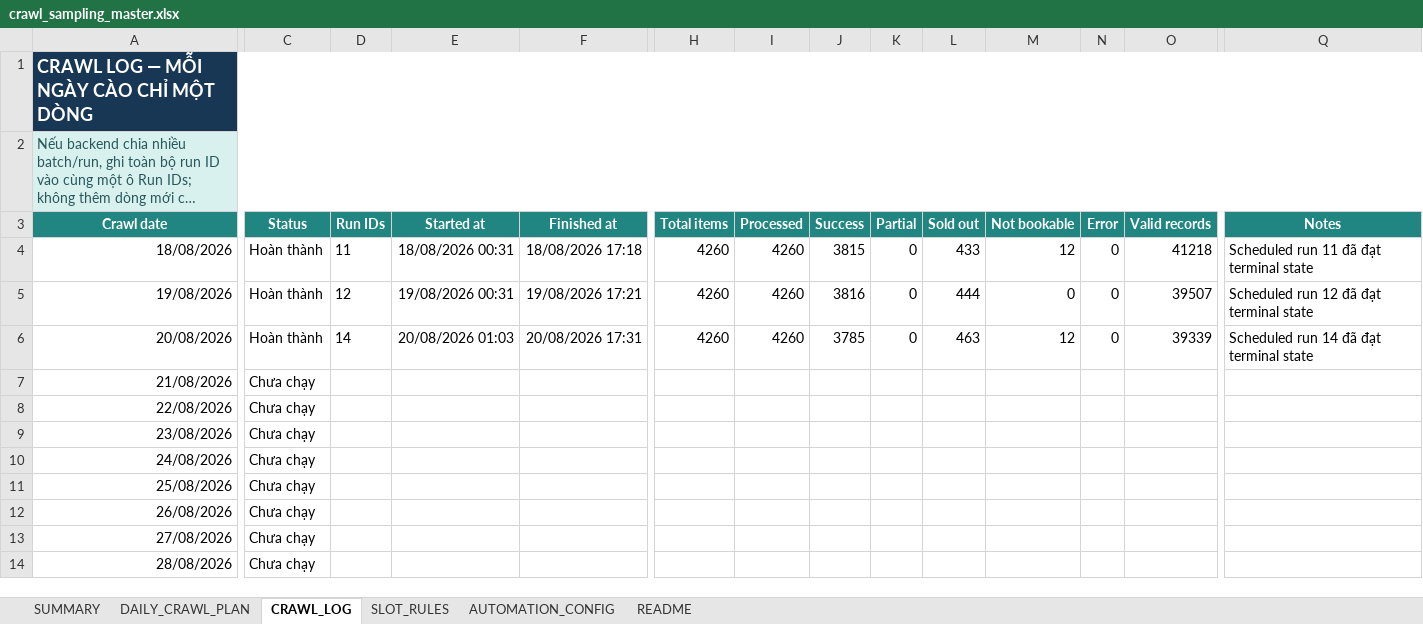
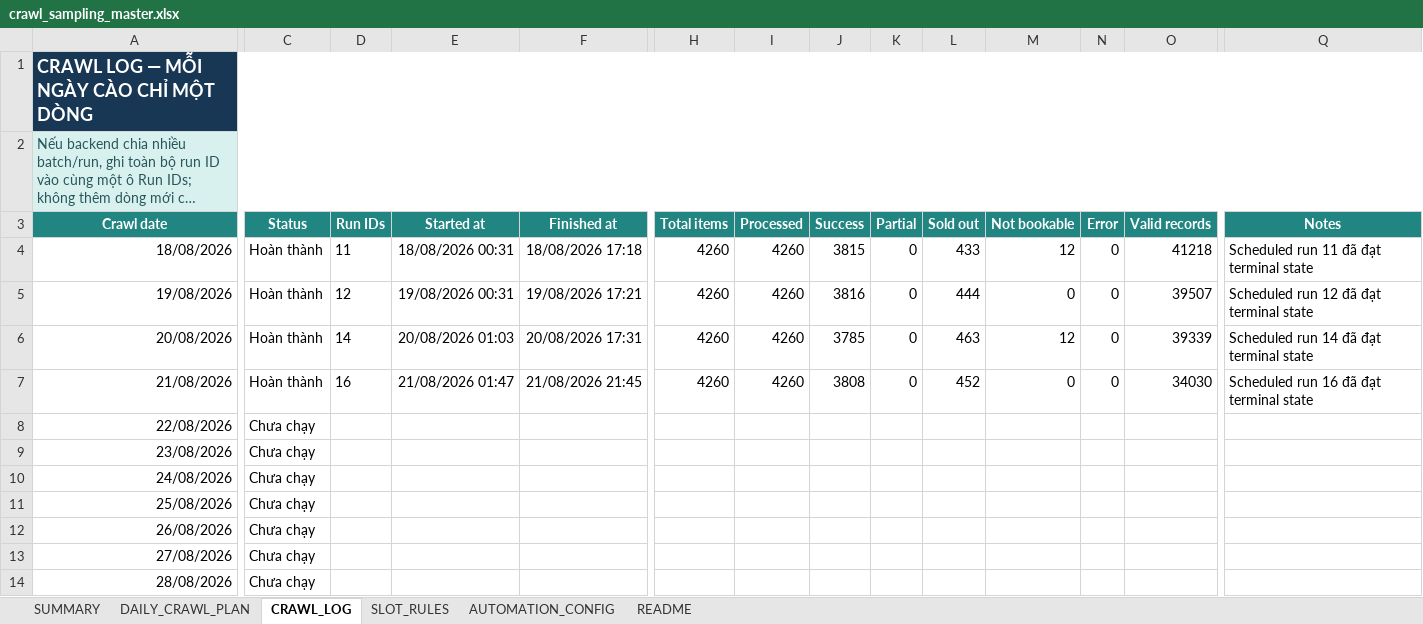
Before and after one commit to Andnm/capstone-master, an Excel workbook: outputs/crawl-data-planner-20260816/crawl_sampling_master.xlsx, sheet CRAWL_LOG, drawn as a sheet; only a part is shown, gaps mark what is left out; long unchanged cells end in …; values as stored, in another font and other column widths than the file's, no borders; conditional formats and table styles not drawn; the diff names each change by its address in the sheet, - before the commit and + after, or states it on an @@ line.

Commit message:
feat: update craw 21/8

```diff
--- a/outputs/crawl-data-planner-20260816/crawl_sampling_master.xlsx (sheet CRAWL_LOG)
+++ b/outputs/crawl-data-planner-20260816/crawl_sampling_master.xlsx (sheet CRAWL_LOG)
-C7 (Status): Chưa chạy
+C7 (Status): Hoàn thành
-D7 (Run IDs): (empty)
+D7 (Run IDs): 16
-E7 (Started at): (empty)
+E7 (Started at): 21/08/2026 01:47
-F7 (Finished at): (empty)
+F7 (Finished at): 21/08/2026 21:45
-H7 (Total items): (empty)
+H7 (Total items): 4260
-I7 (Processed): (empty)
+I7 (Processed): 4260
-J7 (Success): (empty)
+J7 (Success): 3808
-K7 (Partial): (empty)
+K7 (Partial): 0
-L7 (Sold out): (empty)
+L7 (Sold out): 452
-M7 (Not bookable): (empty)
+M7 (Not bookable): 0
-N7 (Error): (empty)
+N7 (Error): 0
-O7 (Valid records): (empty)
+O7 (Valid records): 34030
-Q7 (Notes): (empty)
+Q7 (Notes): Scheduled run 16 đã đạt terminal state
```
